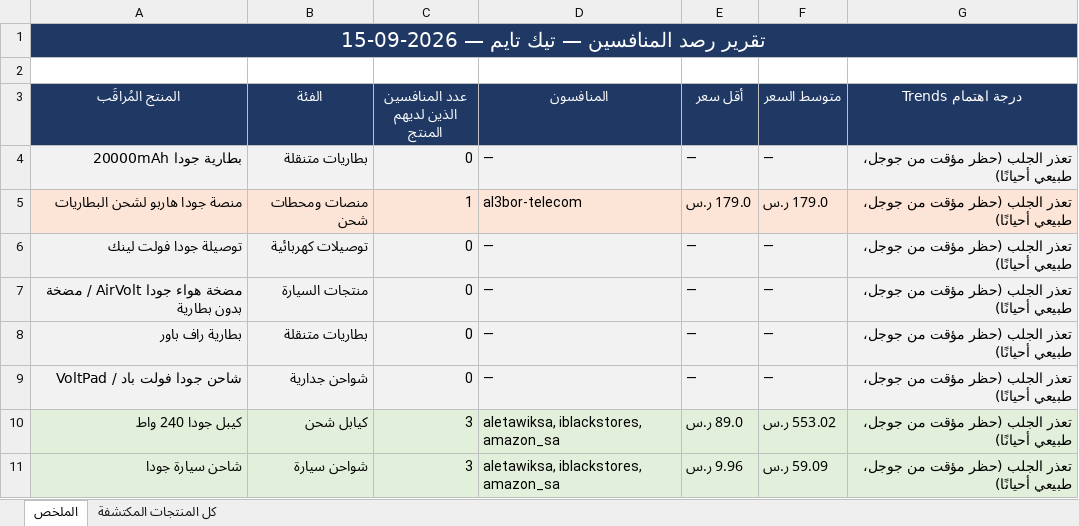
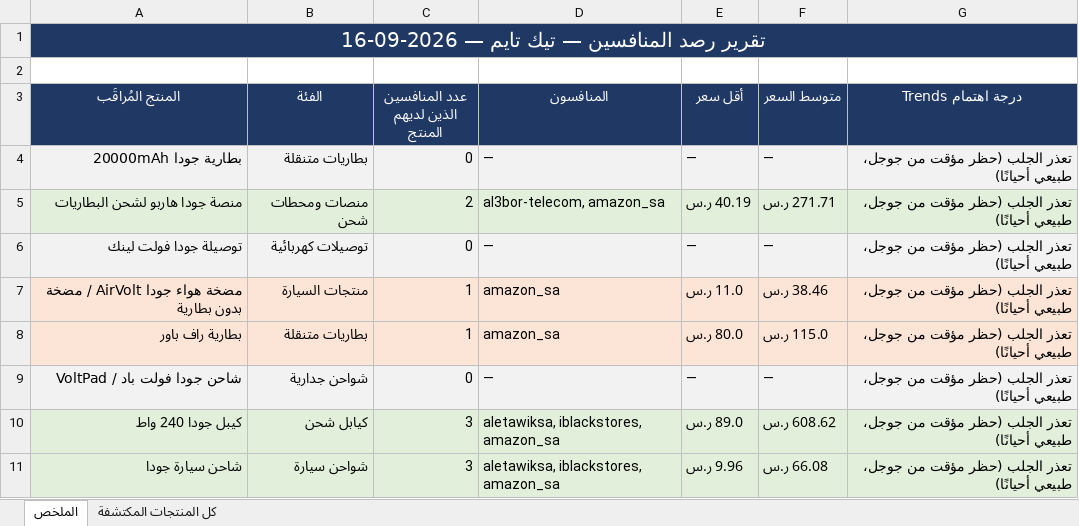
Before and after one commit to wael1997/techtime-market-data, an Excel workbook: data/تقرير_المنافسين.xlsx, sheet الملخص, drawn as a sheet; values as stored, in another font and other column widths than the file's, no borders; the diff names each change by its address in the sheet, - before the commit and + after, or states it on an @@ line.

Commit message:
تحديث بيانات المنافسين — 2026-09-16

```diff
--- a/data/تقرير_المنافسين.xlsx (sheet الملخص)
+++ b/data/تقرير_المنافسين.xlsx (sheet الملخص)
-A1 (المنتج المُراقَب): تقرير رصد المنافسين — تيك تايم — 2026-09-15
+A1 (المنتج المُراقَب): تقرير رصد المنافسين — تيك تايم — 2026-09-16
-A5:G5 fill: #FCE4D6
+A5:G5 fill: #E2EFDA
-C5 (عدد المنافسين الذين لديهم المنتج): 1
+C5 (عدد المنافسين الذين لديهم المنتج): 2
-D5 (المنافسون): al3bor-telecom
+D5 (المنافسون): al3bor-telecom, amazon_sa
-E5 (أقل سعر): 179.0 ر.س
+E5 (أقل سعر): 40.19 ر.س
-F5 (متوسط السعر): 179.0 ر.س
+F5 (متوسط السعر): 271.71 ر.س
-A7:G8 fill: #F2F2F2
+A7:G8 fill: #FCE4D6
-C7:C8 (عدد المنافسين الذين لديهم المنتج): 0
+C7:C8 (عدد المنافسين الذين لديهم المنتج): 1
-D7:D8 (المنافسون): —
+D7:D8 (المنافسون): amazon_sa
-E7 (أقل سعر): —
+E7 (أقل سعر): 11.0 ر.س
-F7 (متوسط السعر): —
+F7 (متوسط السعر): 38.46 ر.س
-E8 (أقل سعر): —
+E8 (أقل سعر): 80.0 ر.س
-F8 (متوسط السعر): —
+F8 (متوسط السعر): 115.0 ر.س
-F10 (متوسط السعر): 553.02 ر.س
+F10 (متوسط السعر): 608.62 ر.س
-F11 (متوسط السعر): 59.09 ر.س
+F11 (متوسط السعر): 66.08 ر.س
```
Also changed, not shown: sheet كل المنتجات المكتشفة, 2 other files.
